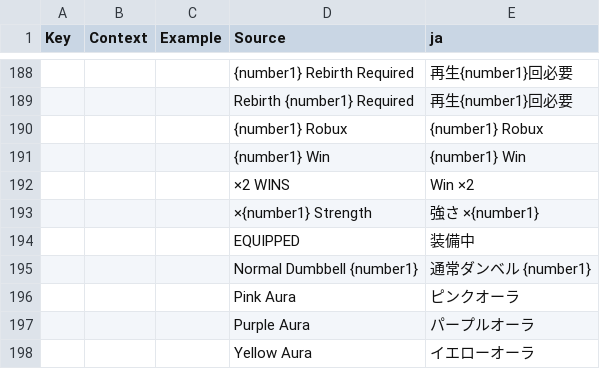
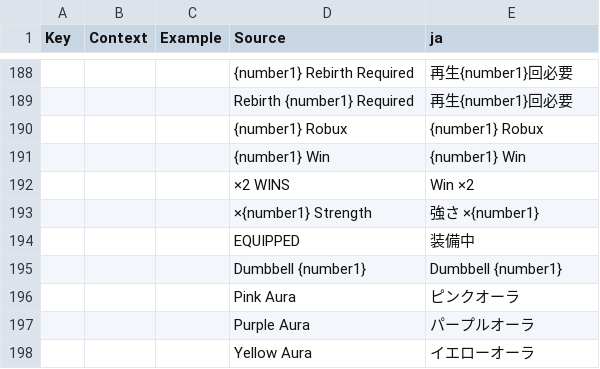
Before and after one commit to koujiyoshimura54-crypto/Smash_and_Crush, a CSV file: localization/GameLocalizationTable.csv, drawn as a sheet; only a part is shown, gaps mark what is left out; removed rows and columns are numbered as before the commit, all else as after; the diff names each change by its address in the sheet, - before the commit and + after, or states it on an @@ line.

Commit message:
Use English dumbbell names and restore World2 stand UI from World1

```diff
--- a/localization/GameLocalizationTable.csv
+++ b/localization/GameLocalizationTable.csv
-row 195:  |  |  | Normal Dumbbell {number1} | 通常ダンベル {number1}
+row 195:  |  |  | Dumbbell {number1} | Dumbbell {number1}
```
Also changed, not shown: 13 other files.
